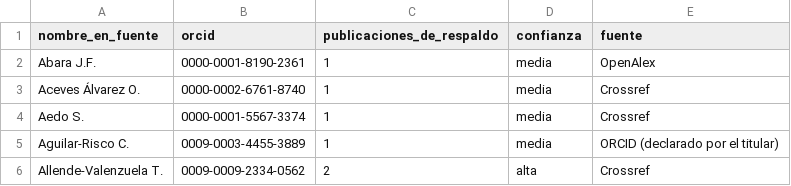
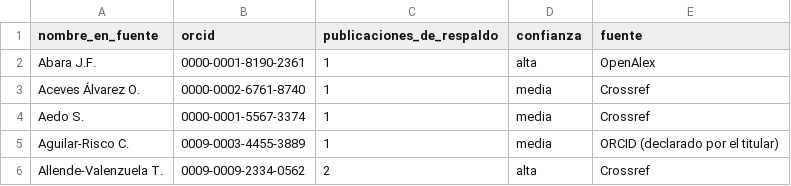
Before and after one commit to pablosanchezmonsalve-hash/Inf-Cienc, a CSV file: data/enriched/authors_orcid.csv, drawn as a sheet; only a part is shown.

```diff
--- a/data/enriched/authors_orcid.csv
+++ b/data/enriched/authors_orcid.csv
@@ -1,3 +1,3 @@
 nombre_en_fuente,orcid,publicaciones_de_respaldo,confianza,fuente
-Abara J.F.,0000-0001-8190-2361,1,media,OpenAlex
+Abara J.F.,0000-0001-8190-2361,1,alta,OpenAlex
 Aceves Álvarez O.,0000-0002-6761-8740,1,media,Crossref
```
Also changed, not shown: 4 other files.
